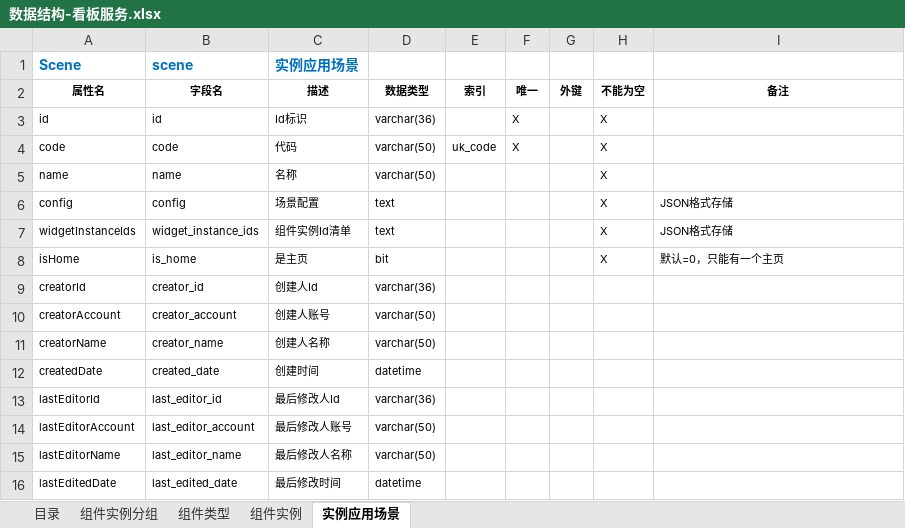
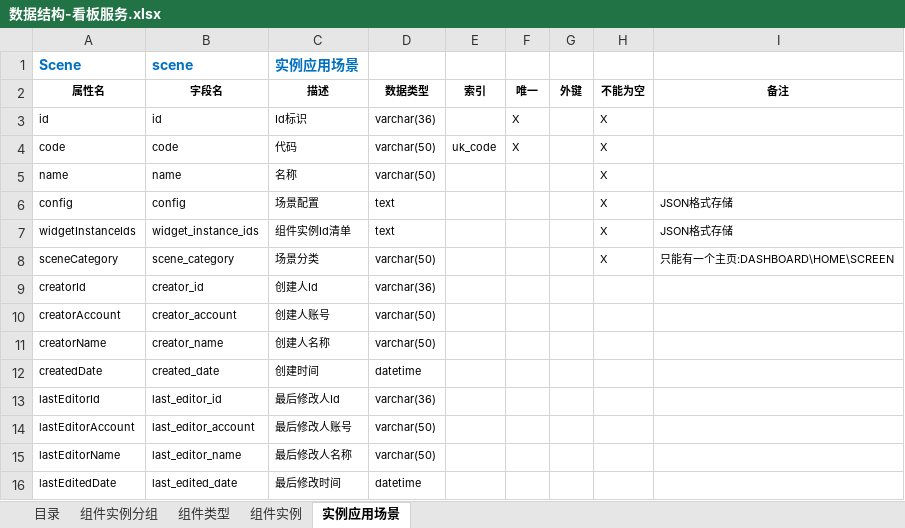
Before and after one commit to hjwei0305/sei-dashboard, an Excel workbook: docs/数据结构/数据结构-看板服务.xlsx, sheet 实例应用场景, drawn as a sheet; values as stored, in another font and other column widths than the file's, no borders; removed rows and columns are numbered as before the commit, all else as after; the diff names each change by its address in the sheet, - before the commit and + after, or states it on an @@ line.

```diff
--- a/docs/数据结构/数据结构-看板服务.xlsx (sheet 实例应用场景)
+++ b/docs/数据结构/数据结构-看板服务.xlsx (sheet 实例应用场景)
-row 8: isHome | is_home | 是主页 | bit |  |  |  | X | 默认=0，只能有一个主页
+row 8: sceneCategory | scene_category | 场景分类 | varchar(50) |  |  |  | X | 只能有一个主页:DASHBOARD\HOME\SCREEN
```
Also changed, not shown: 8 other files.
